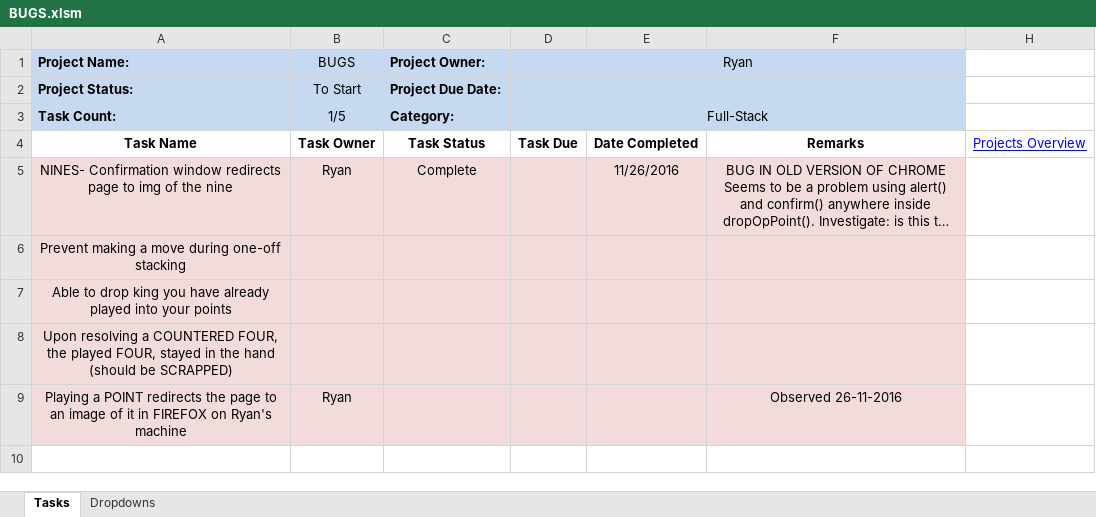
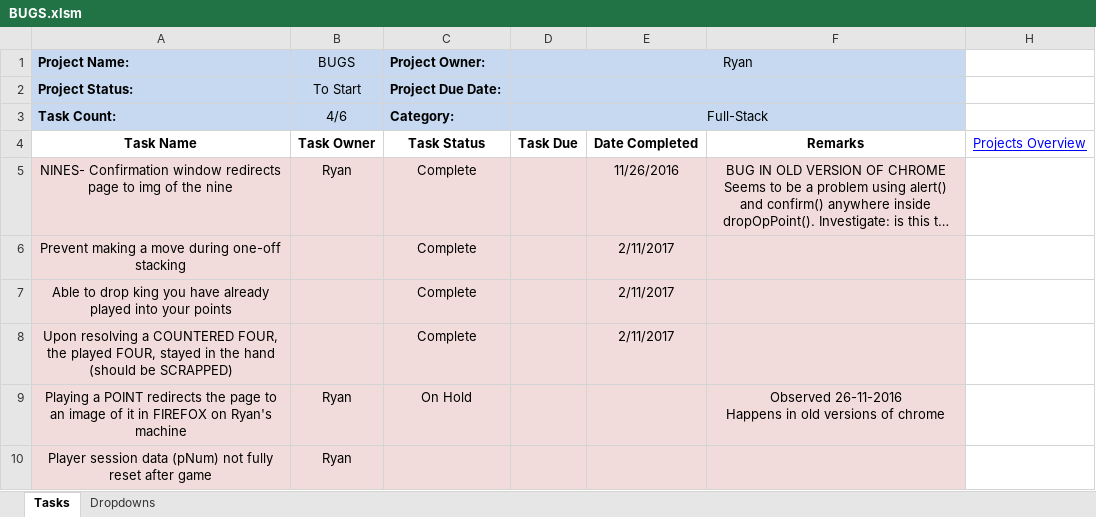
Before and after one commit to cuttle-cards/cuttle, an Excel workbook: agenda/BUGS.xlsm, sheet Tasks, drawn as a sheet; long unchanged cells end in …; values as stored, in another font and other column widths than the file's, no borders; conditional formats not drawn; ↵ is a line break in a cell; the diff names each change by its address in the sheet, - before the commit and + after, or states it on an @@ line.

```diff
--- a/agenda/BUGS.xlsm (sheet Tasks)
+++ b/agenda/BUGS.xlsm (sheet Tasks)
-B3 (BUGS): 1/5
+B3 (BUGS): 4/6
-C6:C8 (Project Owner:): (empty)
+C6:C8 (Project Owner:): Complete
-E6:E8: (empty)
+E6:E8: 2/11/2017
-C9 (Project Owner:): (empty)
+C9 (Project Owner:): On Hold
-F9: Observed 26-11-2016
+F9: Observed 26-11-2016 ↵ Happens in old versions of chrome
+row 10: Player session data (pNum) not fully reset after game | Ryan
```
Also changed, not shown: agenda/Game View.xlsm, agenda/OVERVIEW.xlsm, 7 other files.
